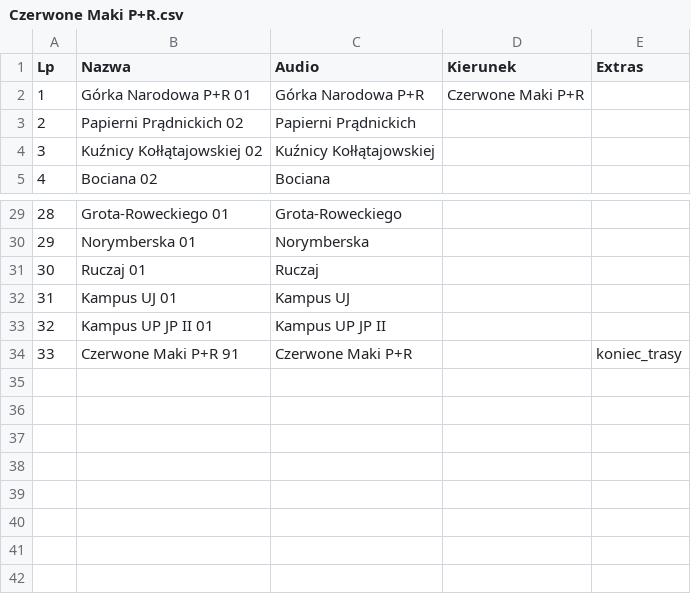
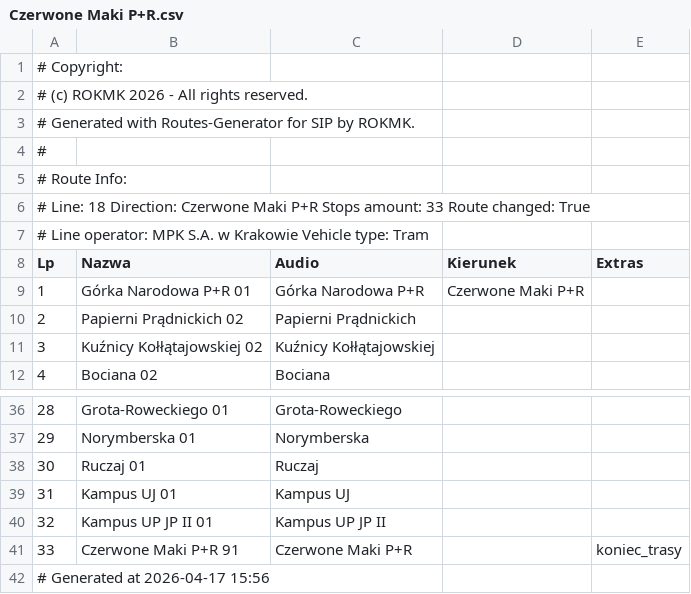
Before and after one commit to RozneOdslonyKMK/Krakow-SIP-SYSTEM, a CSV file: routes/mpk/tramwaj/18/Czerwone Maki P+R.csv, drawn as a sheet; only a part is shown, gaps mark what is left out.

Commit message:
18 Czerwone Maki P+R

```diff
--- a/routes/mpk/tramwaj/18/Czerwone Maki P+R.csv
+++ b/routes/mpk/tramwaj/18/Czerwone Maki P+R.csv
@@ -1 +1,8 @@
+# Copyright:
+# (c) ROKMK 2026 - All rights reserved.
+# Generated with Routes-Generator for SIP by ROKMK.
+#
+# Route Info:
+# Line: 18   Direction: Czerwone Maki P+R   Stops amount: 33   Route changed: True
+# Line operator: MPK S.A. w Krakowie   Vehicle type: Tram
 Lp;Nazwa;Audio;Kierunek;Extras
@@ -34 +41,2 @@ Lp;Nazwa;Audio;Kierunek;Extras
 33;Czerwone Maki P+R 91;Czerwone Maki P+R;;koniec_trasy
+# Generated at 2026-04-17 15:56
```
